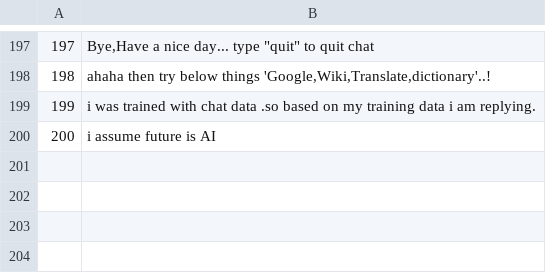
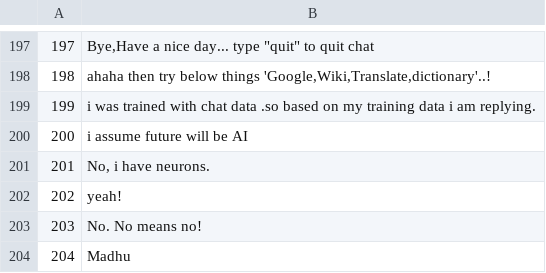
Before and after one commit to madhu1096/Chatbot-using-Artificial-neural-network, a CSV file: data-answer.csv, drawn as a sheet; only a part is shown, gaps mark what is left out.

```diff
--- a/data-answer.csv
+++ b/data-answer.csv
@@ -199,2 +199,6 @@
 199	i was trained with chat data .so based on my training data i am replying.
-200	i assume future is AI
+200	i assume future will be AI
+201	No, i have neurons.
+202	yeah!
+203	No. No means no!
+204	Madhu
```
Also changed, not shown: data-question.csv, 13 other files.
